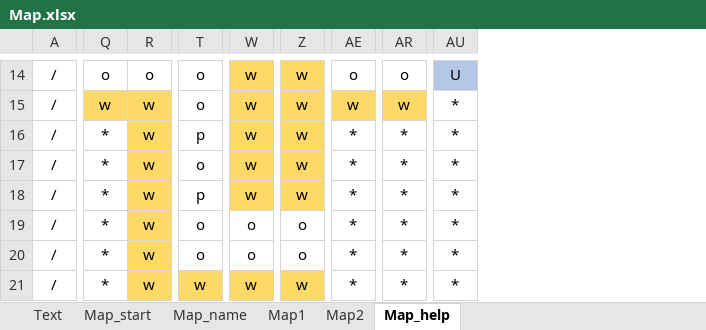
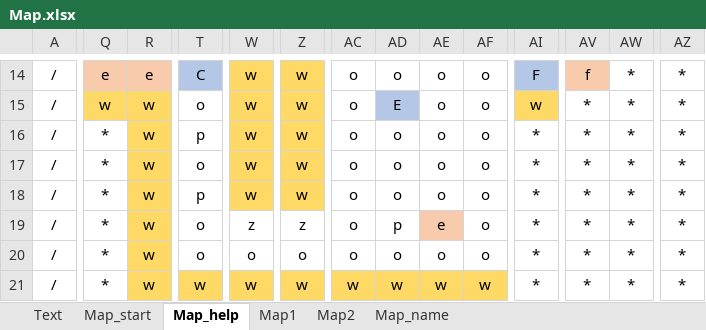
Before and after one commit to KomeSake/BallShooting-KamataEngine, an Excel workbook: Resources/Map/Map.xlsx, sheet Map_help, drawn as a sheet; only a part is shown, gaps mark what is left out; values as stored, in another font and other column widths than the file's, no borders; addresses are those after the commit; the diff covers the shown part only; the diff names each change by its address in the sheet, - before the commit and + after, or states it on an @@ line.

```diff
--- a/Resources/Map/Map.xlsx (sheet Map_help)
+++ b/Resources/Map/Map.xlsx (sheet Map_help)
@@ sheet tab order changed: Text | Map_start | Map_help | Map1 | Map2 | Map_name @@
+column AC, rows 14-21: o | o | o | o | o | o | o | w
+column AD, rows 14-21: o | E | o | o | o | p | o | w
+column AE, rows 14-21: o | o | o | o | o | e | o | w
+column AF, rows 14-21: o | o | o | o | o | o | o | w
+column AV, rows 14-21: f | * | * | * | * | * | * | *
-Q14: o
+Q14: e
-Q14:R14 fill: none
+Q14:R14 fill: #F8CBAD
-R14: o
+R14: e
-T14: o
+T14: C
-T14 fill: none
+T14 fill: #B4C7E7
-AI14: o
+AI14: F
-AI14 fill: none
+AI14 fill: #B4C7E7
-AW14: o
+AW14: *
-AZ14: U
+AZ14: *
-AZ14 fill: #B4C7E7
+AZ14 fill: none
-AW15: w
+AW15: *
-AW15 fill: #FFD966
+AW15 fill: none
-W19: o
+W19: z
-Z19: o
+Z19: z
```
Also changed, not shown: 18 edited cells and cell formats elsewhere in this sheet, sheet Map_start, sheet Text, charts or pictures, 28 other files.
